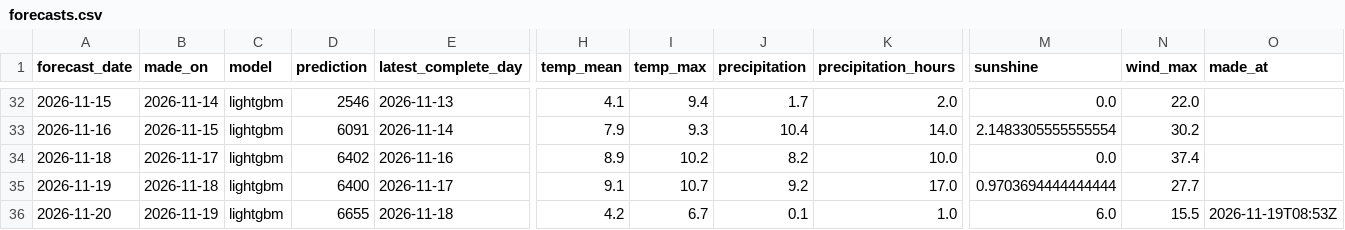
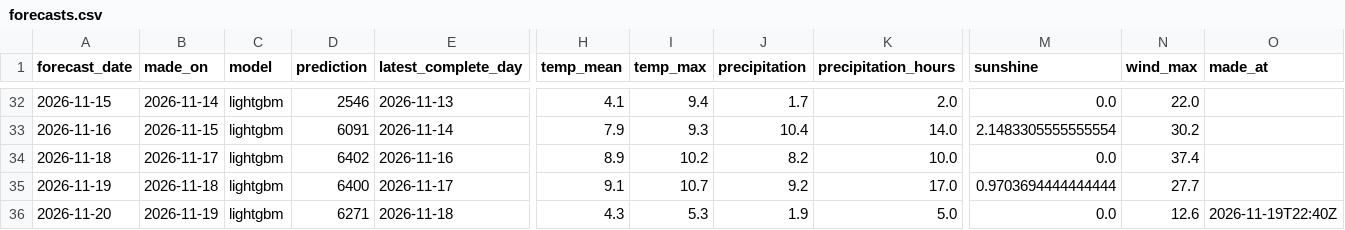
Before and after one commit to annikahackenberg/muenster-cycling-data, a CSV file: forecasts/forecasts.csv, drawn as a sheet; only a part is shown, gaps mark what is left out; the diff names each change by its address in the sheet, - before the commit and + after, or states it on an @@ line.

```diff
--- a/forecasts/forecasts.csv
+++ b/forecasts/forecasts.csv
-D36 (prediction): 6655
+D36 (prediction): 6271
-H36 (temp_mean): 4.2
+H36 (temp_mean): 4.3
-I36 (temp_max): 6.7
+I36 (temp_max): 5.3
-J36 (precipitation): 0.1
+J36 (precipitation): 1.9
-K36 (precipitation_hours): 1.0
+K36 (precipitation_hours): 5.0
-M36 (sunshine): 6.0
+M36 (sunshine): 0.0
-N36 (wind_max): 15.5
+N36 (wind_max): 12.6
-O36 (made_at): 2026-11-19T08:53Z
+O36 (made_at): 2026-11-19T22:40Z
```
Also changed, not shown: forecasts/explanations.csv, forecasts/sites_forecasts.csv.
